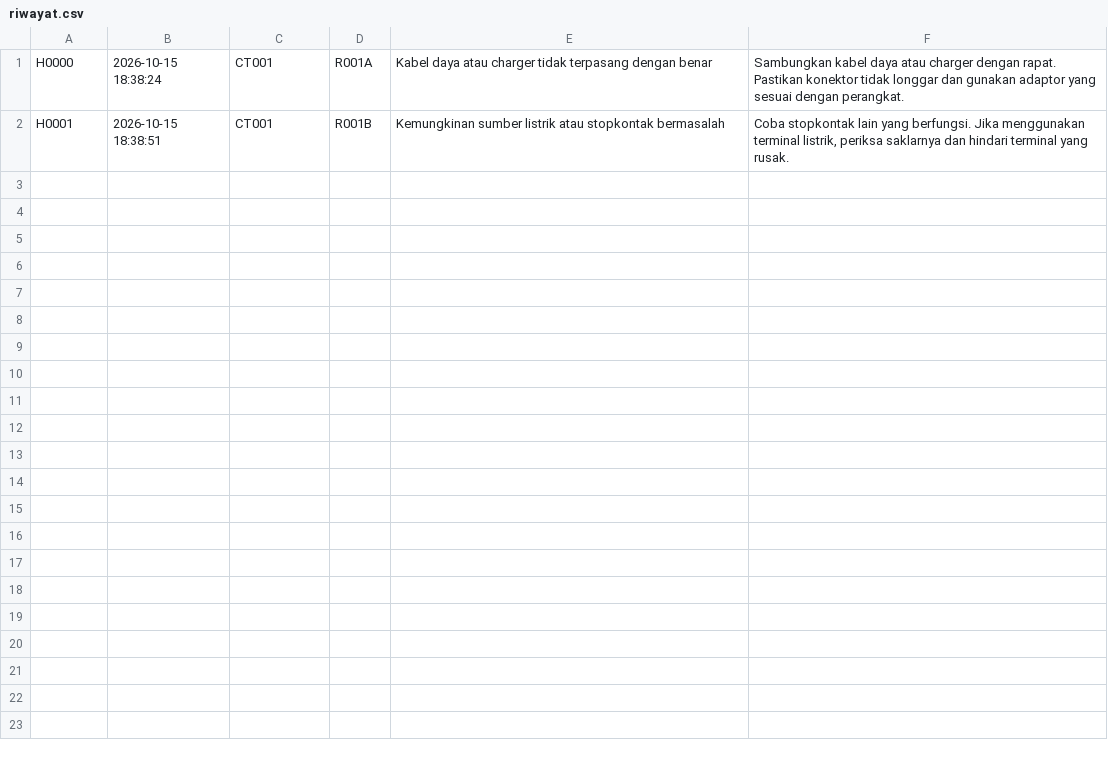
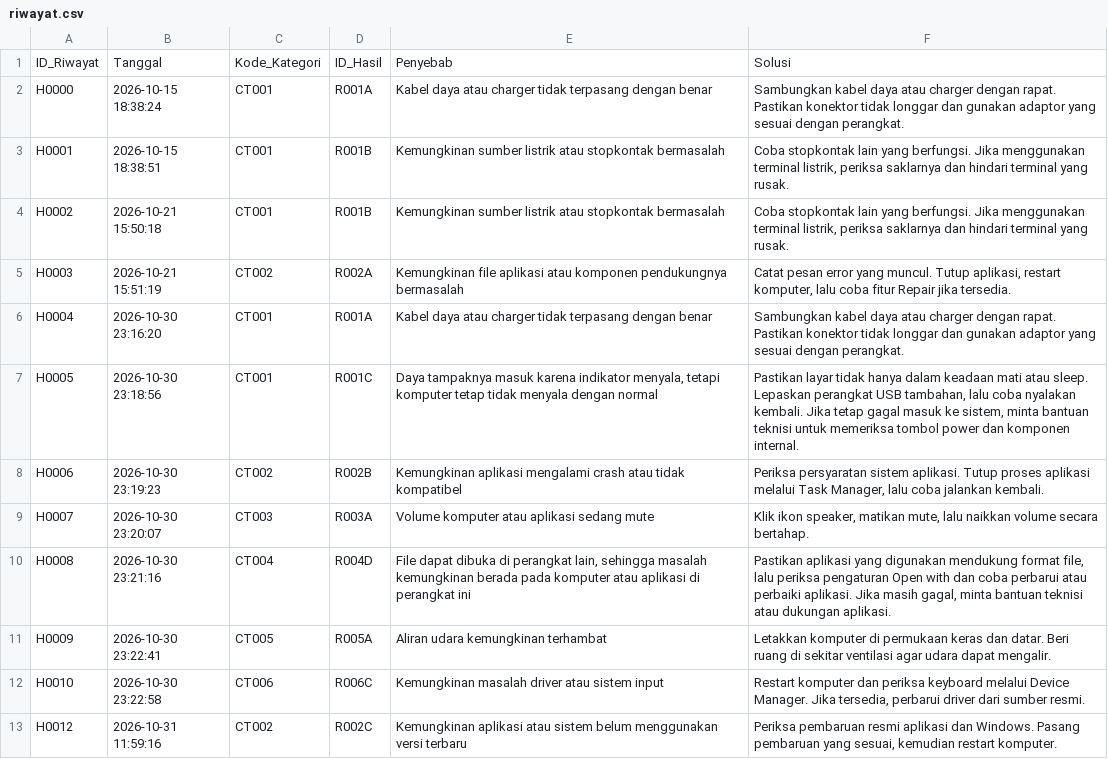
Before and after one commit to elyyn-git/Computer-Troubleshooter, a CSV file: database/riwayat.csv, drawn as a sheet; the diff names each change by its address in the sheet, - before the commit and + after, or states it on an @@ line.

```diff
--- a/database/riwayat.csv
+++ b/database/riwayat.csv
+row 1: ID_Riwayat | Tanggal | Kode_Kategori | ID_Hasil | Penyebab | Solusi
+row 4: H0002 | 2026-10-21 15:50:18 | CT001 | R001B | Kemungkinan sumber listrik atau stopkontak bermasalah | Coba stopkontak lain yang berfungsi. Jika menggunakan terminal listrik, periksa saklarnya dan hindari terminal yang rusak.
+row 5: H0003 | 2026-10-21 15:51:19 | CT002 | R002A | Kemungkinan file aplikasi atau komponen pendukungnya bermasalah | Catat pesan error yang muncul. Tutup aplikasi, restart komputer, lalu coba fitur Repair jika tersedia.
+row 6: H0004 | 2026-10-30 23:16:20 | CT001 | R001A | Kabel daya atau charger tidak terpasang dengan benar | Sambungkan kabel daya atau charger dengan rapat. Pastikan konektor tidak longgar dan gunakan adaptor yang sesuai dengan perangkat.
+row 7: H0005 | 2026-10-30 23:18:56 | CT001 | R001C | Daya tampaknya masuk karena indikator menyala, tetapi komputer tetap tidak menyala dengan normal | Pastikan layar tidak hanya dalam keadaan mati atau sleep. Lepaskan perangkat USB tambahan, lalu coba nyalakan kembali. Jika tetap gagal masuk ke sistem, minta bantuan teknisi untuk memeriksa tombol power dan komponen internal.
+row 8: H0006 | 2026-10-30 23:19:23 | CT002 | R002B | Kemungkinan aplikasi mengalami crash atau tidak kompatibel | Periksa persyaratan sistem aplikasi. Tutup proses aplikasi melalui Task Manager, lalu coba jalankan kembali.
+row 9: H0007 | 2026-10-30 23:20:07 | CT003 | R003A | Volume komputer atau aplikasi sedang mute | Klik ikon speaker, matikan mute, lalu naikkan volume secara bertahap.
+row 10: H0008 | 2026-10-30 23:21:16 | CT004 | R004D | File dapat dibuka di perangkat lain, sehingga masalah kemungkinan berada pada komputer atau aplikasi di perangkat ini | Pastikan aplikasi yang digunakan mendukung format file, lalu periksa pengaturan Open with dan coba perbarui atau perbaiki aplikasi. Jika masih gagal, minta bantuan teknisi atau dukungan aplikasi.
+row 11: H0009 | 2026-10-30 23:22:41 | CT005 | R005A | Aliran udara kemungkinan terhambat | Letakkan komputer di permukaan keras dan datar. Beri ruang di sekitar ventilasi agar udara dapat mengalir.
+row 12: H0010 | 2026-10-30 23:22:58 | CT006 | R006C | Kemungkinan masalah driver atau sistem input | Restart komputer dan periksa keyboard melalui Device Manager. Jika tersedia, perbarui driver dari sumber resmi.
+row 13: H0012 | 2026-10-31 11:59:16 | CT002 | R002C | Kemungkinan aplikasi atau sistem belum menggunakan versi terbaru | Periksa pembaruan resmi aplikasi dan Windows. Pasang pembaruan yang sesuai, kemudian restart komputer.
```
Also changed, not shown: database/pertanyaan.csv, database/solusi.csv, 13 other files.
